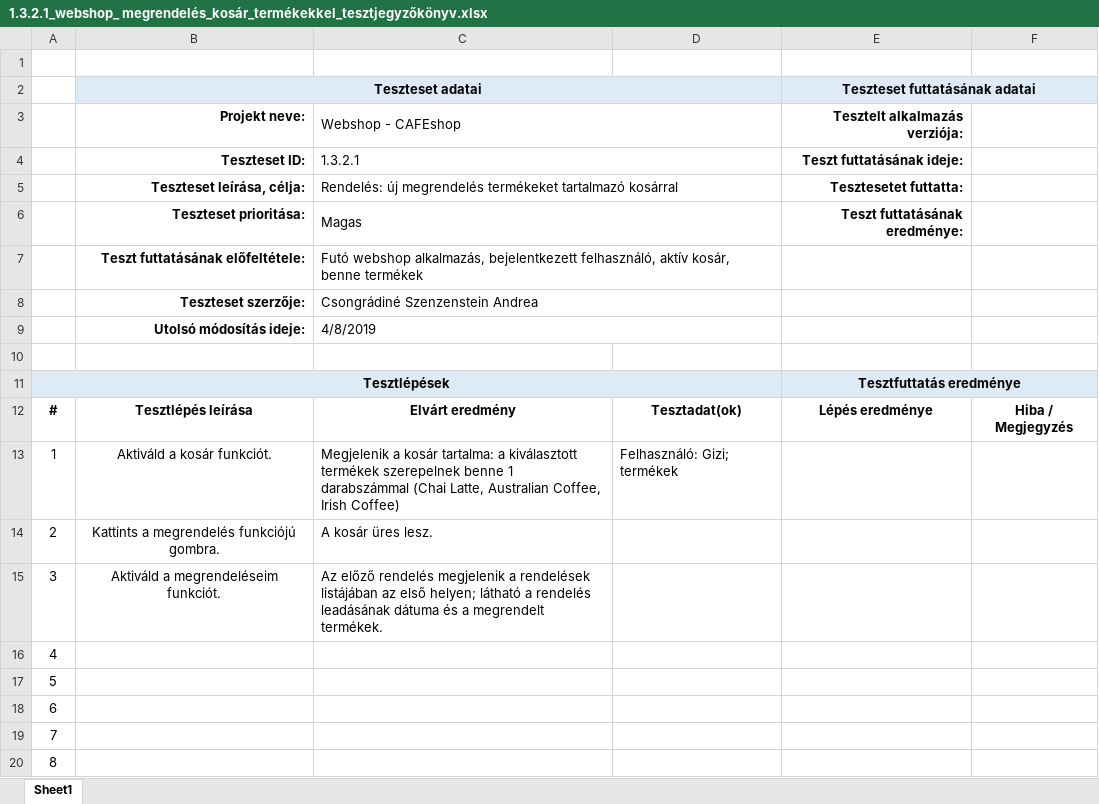
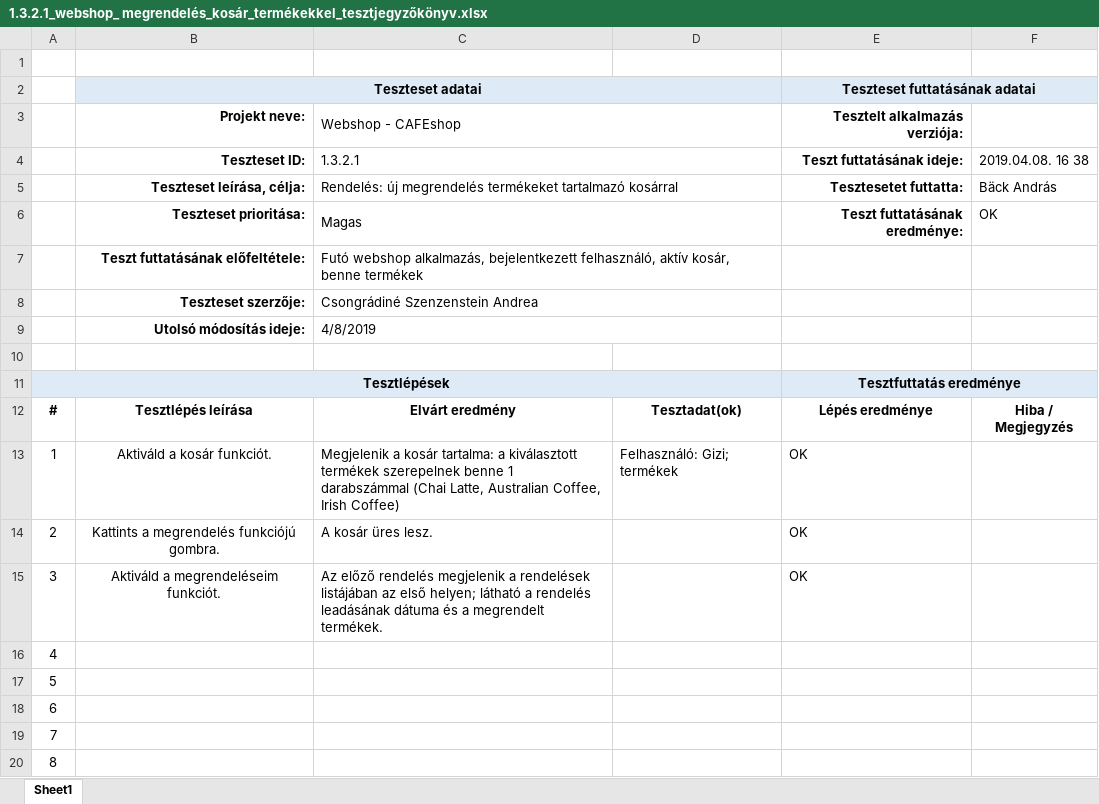
Before and after one commit to morgey/webshop, an Excel workbook: Andi/1.3.2.1_webshop_ megrendelés_kosár_termékekkel_tesztjegyzőkönyv.xlsx, sheet Sheet1, drawn as a sheet; only a part is shown; values as stored, in another font and other column widths than the file's, no borders; the diff names each change by its address in the sheet, - before the commit and + after, or states it on an @@ line.

```diff
--- a/Andi/1.3.2.1_webshop_ megrendelés_kosár_termékekkel_tesztjegyzőkönyv.xlsx (sheet Sheet1)
+++ b/Andi/1.3.2.1_webshop_ megrendelés_kosár_termékekkel_tesztjegyzőkönyv.xlsx (sheet Sheet1)
-F4: (empty)
+F4: 2019.04.08. 16 38
-F5: (empty)
+F5: Bäck András
-F6: (empty)
+F6: OK
-E13:E15 (Tesztelt alkalmazás verziója:): (empty)
+E13:E15 (Tesztelt alkalmazás verziója:): OK
```
Also changed, not shown: Andi/1.3.2.2_webshop_ megrendelés_üres_kosár_tesztjegyzőkönyv.xlsx, Andi/1.4.1.1_webshop_ felhaszn_név_módosít_tesztjegyzőkönyv.xlsx, 7 other files.
